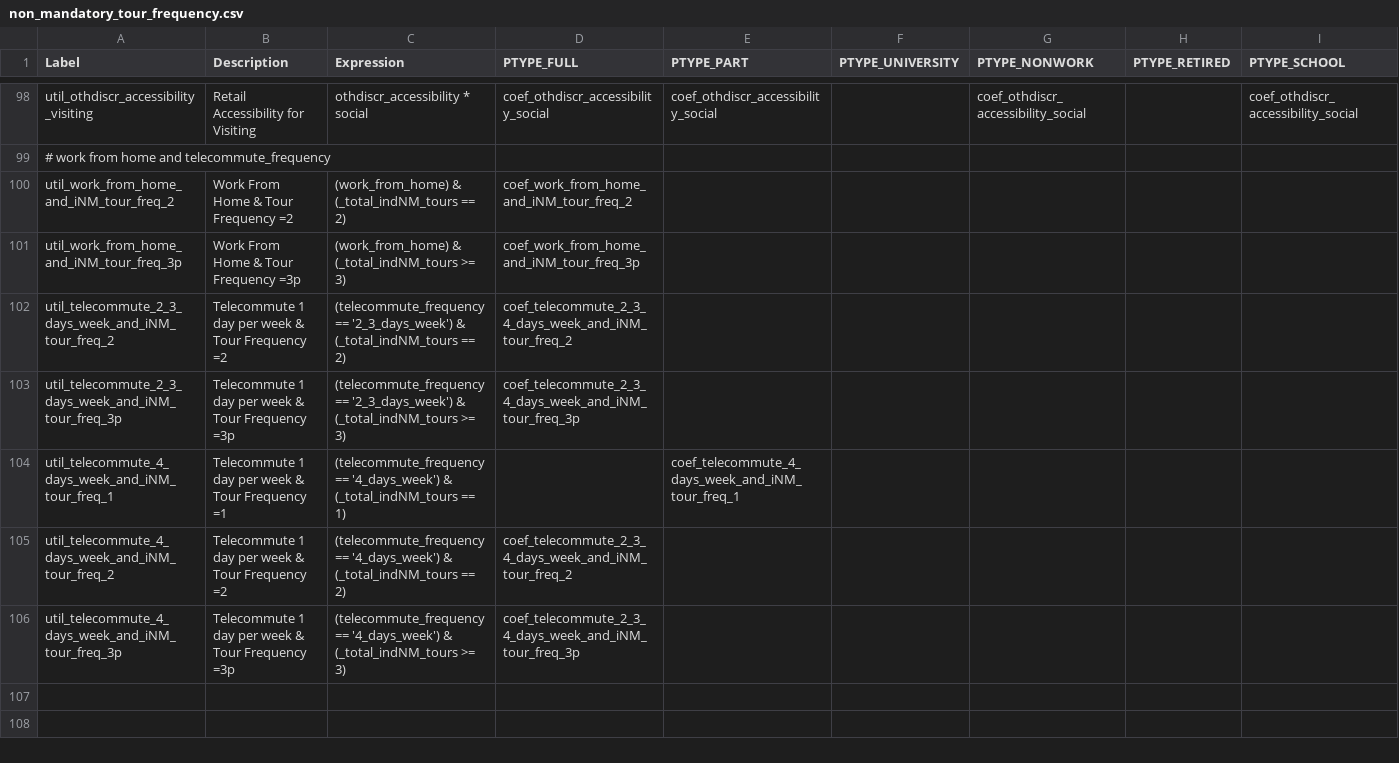
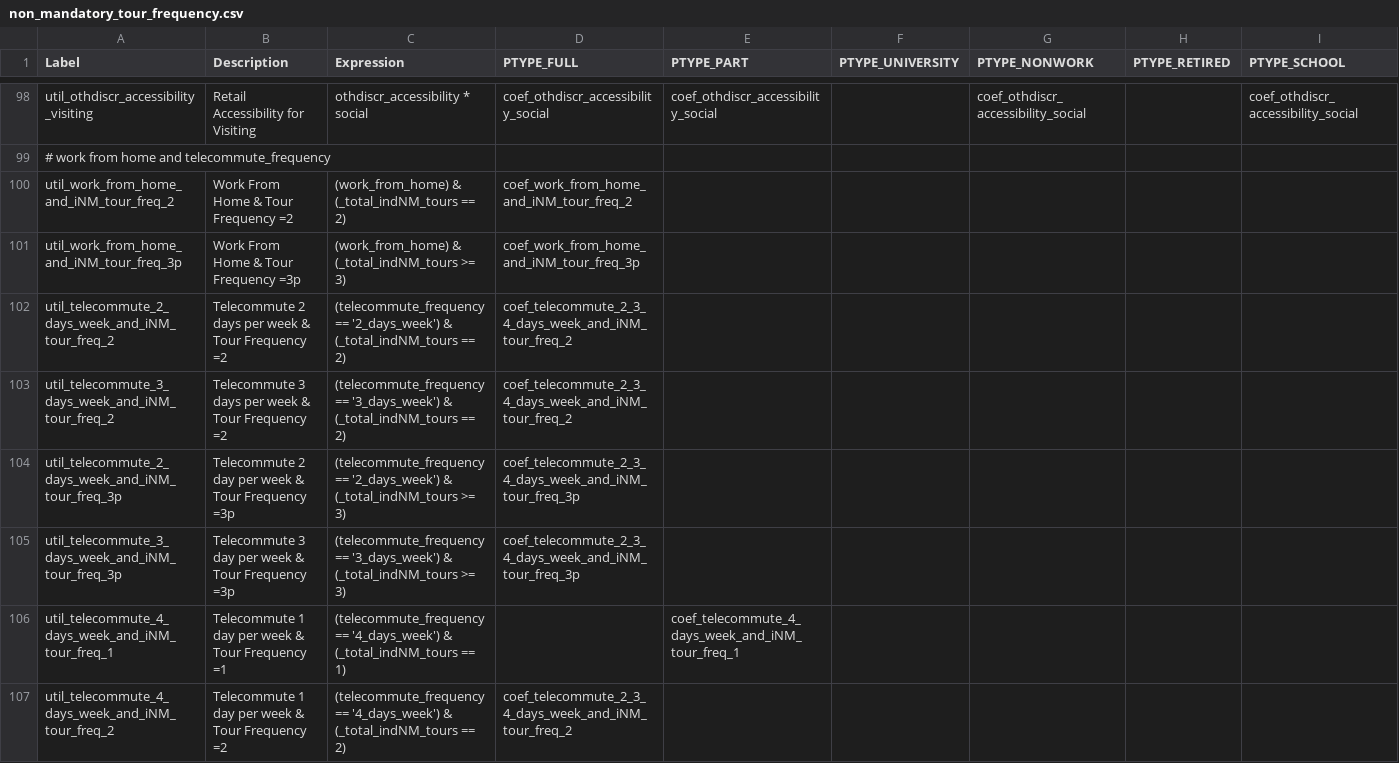
Before and after one commit to RSGInc/SimOR, a CSV file: resident/configs/non_mandatory_tour_frequency.csv, drawn as a sheet; only a part is shown, gaps mark what is left out; the shorter side is filled out with more unchanged rows; addresses are those after the commit; rows hold the shown columns only; the diff names each change by its address in the sheet, - before the commit and + after, or states it on an @@ line.

```diff
--- a/resident/configs/non_mandatory_tour_frequency.csv
+++ b/resident/configs/non_mandatory_tour_frequency.csv
-A102 (Label): util_telecommute_2_3_days_week_and_iNM_tour_freq_2
+A102 (Label): util_telecommute_2_days_week_and_iNM_tour_freq_2
-B102 (Description): Telecommute 1 day per week…
+B102 (Description): Telecommute 2 days per week…
-C102 (Expression): (telecommute_frequency == '2_3_days_week') & (_total_indNM_tours…
+C102 (Expression): (telecommute_frequency == '2_days_week') & (_total_indNM_tours…
+row 103: util_telecommute_3_days_week_and_iNM_tour_freq_2 | Telecommute 3 days per week & Tour Frequency =2 | (telecommute_frequency == '3_days_week') & (_total_indNM_tours == 2) | coef_telecommute_2_3_4_days_week_and_iNM_tour_freq_2
-A104 (Label): util_telecommute_2_3_days_week_and_iNM_tour_freq_3p
+A104 (Label): util_telecommute_2_days_week_and_iNM_tour_freq_3p
-B104 (Description): Telecommute 1 day per…
+B104 (Description): Telecommute 2 day per…
-C104 (Expression): (telecommute_frequency == '2_3_days_week') & (_total_indNM_tours…
+C104 (Expression): (telecommute_frequency == '2_days_week') & (_total_indNM_tours…
+row 105: util_telecommute_3_days_week_and_iNM_tour_freq_3p | Telecommute 3 day per week & Tour Frequency =3p | (telecommute_frequency == '3_days_week') & (_total_indNM_tours >= 3) | coef_telecommute_2_3_4_days_week_and_iNM_tour_freq_3p
```
Also changed, not shown: resident/configs/cdap_indiv_and_hhsize1.csv, resident/configs/telecommute_frequency.csv.
